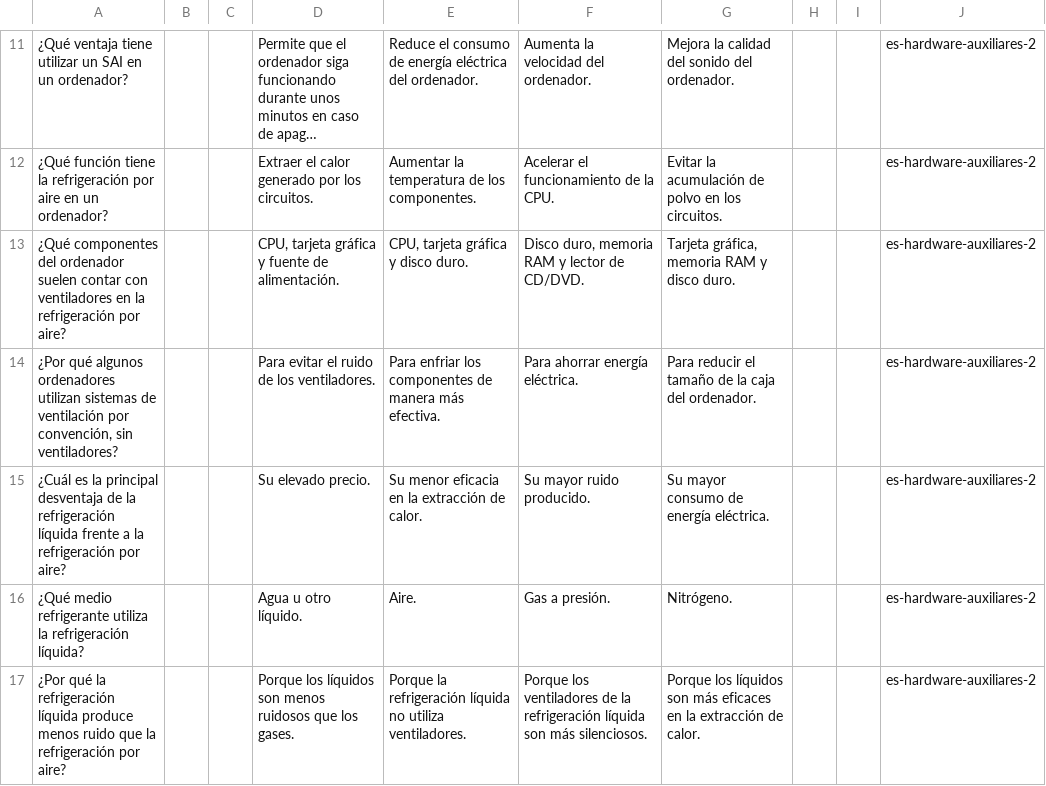
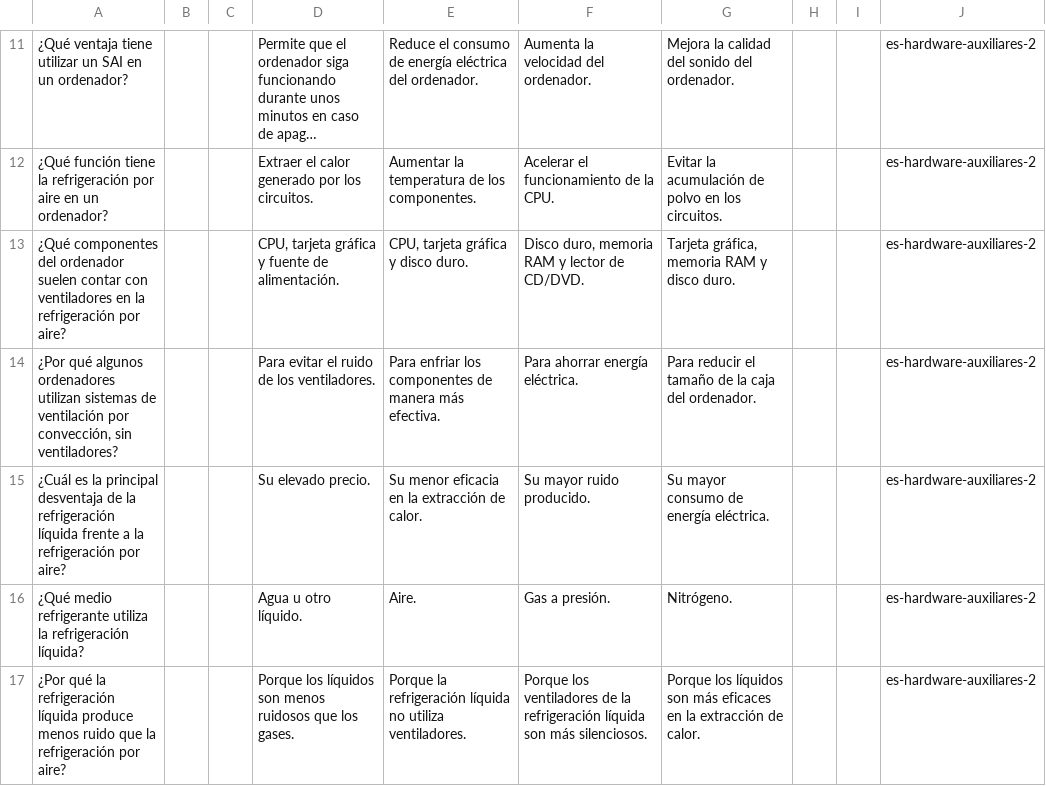
Before and after one commit to picuino/questionary, a CSV file: source-multichoice/build/es-hardware-auxiliares-2.csv, drawn as a sheet; only a part is shown, gaps mark what is left out; long unchanged cells end in …; the diff names each change by its address in the sheet, - before the commit and + after, or states it on an @@ line.

```diff
--- a/source-multichoice/build/es-hardware-auxiliares-2.csv
+++ b/source-multichoice/build/es-hardware-auxiliares-2.csv
-A14: …ventilación por convención, sin ventiladores?
+A14: …ventilación por convección, sin ventiladores?
```
Also changed, not shown: 11 other files.
